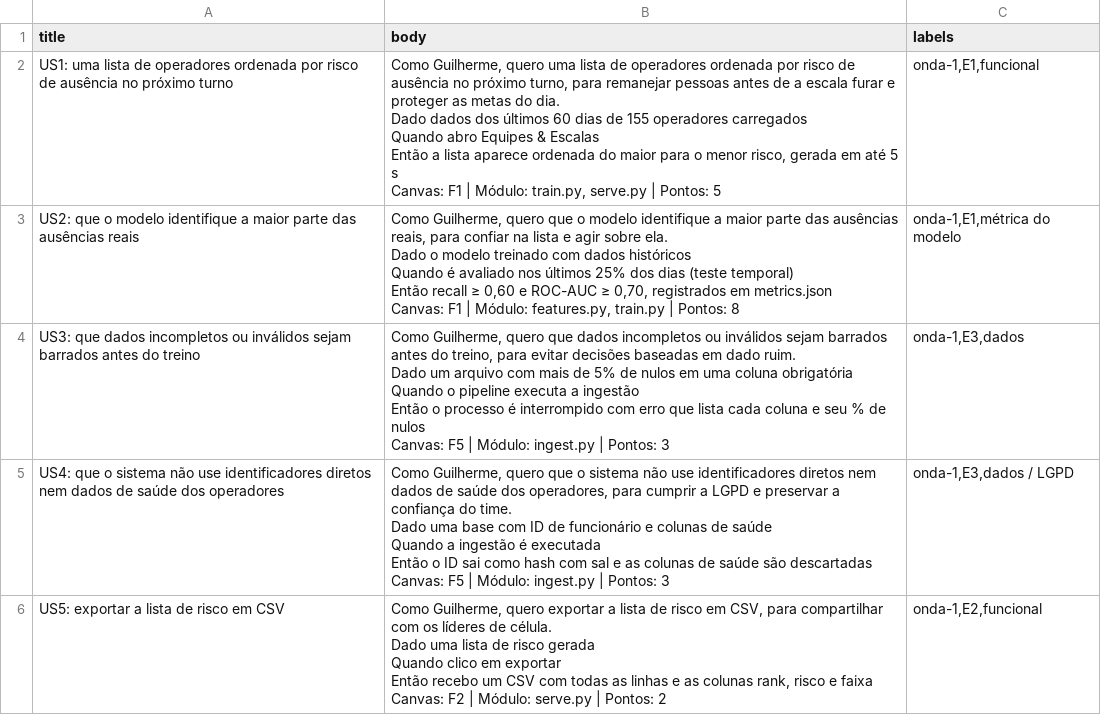
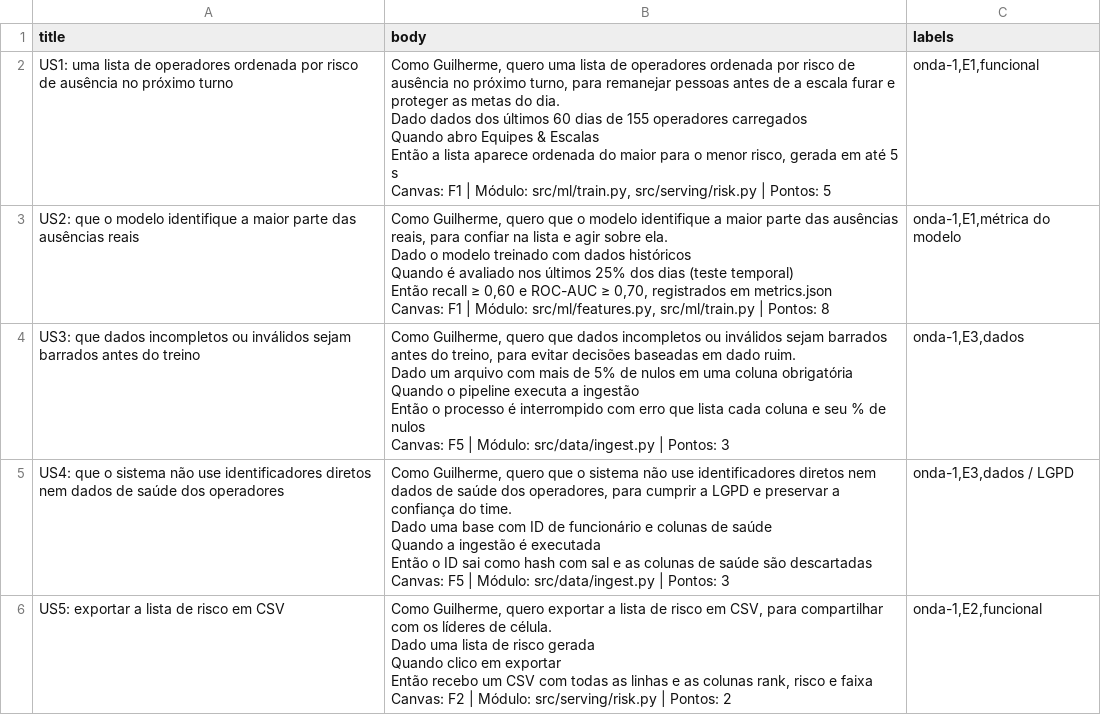
Before and after one commit to REALFSB/atv1, a CSV file: docs/backlog_issues.csv, drawn as a sheet; only a part is shown; the diff covers the shown part only.

Commit message:
Refactor data ingestion and model training structure
- Introduced a new `data` module with `ingest.py` for data loading, validation, and pseudonymization.
- Created a `ml` module for feature engineering and model training, including `train.py` for training logic.
- Added a `serving` module to handle model inference and dashboard exports.
- Updated `features.py` to define feature engineering functions and constants.
- Refactored `train.py` to utilize a model registry for easier model management.
- Enhanced `serve.py` to streamline risk prediction and export functionalities.
- Adjusted tests to accommodate new module structure and paths.

```diff
--- a/docs/backlog_issues.csv
+++ b/docs/backlog_issues.csv
@@ -1,36 +1,36 @@
 title,body,labels
-US1: uma lista de operadores ordenada por risco de ausência no próximo turno,"Como Guilherme, quero uma lista de operadores ordenada por risco de ausência no próximo turno, para remanejar pessoas antes de a escala furar e proteger as metas do dia.
-
-Dado dados dos últimos 60 dias de 155 operadores carregados
-Quando abro Equipes & Escalas
-Então a lista aparece ordenada do maior para o menor risco, gerada em até 5 s
-
-Canvas: F1 | Módulo: train.py, serve.py | Pontos: 5","onda-1,E1,funcional"
-US2: que o modelo identifique a maior parte das ausências reais,"Como Guilherme, quero que o modelo identifique a maior parte das ausências reais, para confiar na lista e agir sobre ela.
-
-Dado o modelo treinado com dados históricos
-Quando é avaliado nos últimos 25% dos dias (teste temporal)
-Então recall ≥ 0,60 e ROC-AUC ≥ 0,70, registrados em metrics.json
-
-Canvas: F1 | Módulo: features.py, train.py | Pontos: 8","onda-1,E1,métrica do modelo"
-US3: que dados incompletos ou inválidos sejam barrados antes do treino,"Como Guilherme, quero que dados incompletos ou inválidos sejam barrados antes do treino, para evitar decisões baseadas em dado ruim.
-
-Dado um arquivo com mais de 5% de nulos em uma coluna obrigatória
-Quando o pipeline executa a ingestão
-Então o processo é interrompido com erro que lista cada coluna e seu % de nulos
-
-Canvas: F5 | Módulo: ingest.py | Pontos: 3","onda-1,E3,dados"
-US4: que o sistema não use identificadores diretos nem dados de saúde dos operadores,"Como Guilherme, quero que o sistema não use identificadores diretos nem dados de saúde dos operadores, para cumprir a LGPD e preservar a confiança do time.
-
-Dado uma base com ID de funcionário e colunas de saúde
-Quando a ingestão é executada
-Então o ID sai como hash com sal e as colunas de saúde são descartadas
-
-Canvas: F5 | Módulo: ingest.py | Pontos: 3","onda-1,E3,dados / LGPD"
-US5: exportar a lista de risco em CSV,"Como Guilherme, quero exportar a lista de risco em CSV, para compartilhar com os líderes de célula.
-
-Dado uma lista de risco gerada
-Quando clico em exportar
-Então recebo um CSV com todas as linhas e as colunas rank, risco e faixa
-
-Canvas: F2 | Módulo: serve.py | Pontos: 2","onda-1,E2,funcional"
+US1: uma lista de operadores ordenada por risco de ausência no próximo turno,"Como Guilherme, quero uma lista de operadores ordenada por risco de ausência no próximo turno, para remanejar pessoas antes de a escala furar e proteger as metas do dia.
+
+Dado dados dos últimos 60 dias de 155 operadores carregados
+Quando abro Equipes & Escalas
+Então a lista aparece ordenada do maior para o menor risco, gerada em até 5 s
+
+Canvas: F1 | Módulo: src/ml/train.py, src/serving/risk.py | Pontos: 5","onda-1,E1,funcional"
+US2: que o modelo identifique a maior parte das ausências reais,"Como Guilherme, quero que o modelo identifique a maior parte das ausências reais, para confiar na lista e agir sobre ela.
+
+Dado o modelo treinado com dados históricos
+Quando é avaliado nos últimos 25% dos dias (teste temporal)
+Então recall ≥ 0,60 e ROC-AUC ≥ 0,70, registrados em metrics.json
+
+Canvas: F1 | Módulo: src/ml/features.py, src/ml/train.py | Pontos: 8","onda-1,E1,métrica do modelo"
+US3: que dados incompletos ou inválidos sejam barrados antes do treino,"Como Guilherme, quero que dados incompletos ou inválidos sejam barrados antes do treino, para evitar decisões baseadas em dado ruim.
+
+Dado um arquivo com mais de 5% de nulos em uma coluna obrigatória
+Quando o pipeline executa a ingestão
+Então o processo é interrompido com erro que lista cada coluna e seu % de nulos
+
+Canvas: F5 | Módulo: src/data/ingest.py | Pontos: 3","onda-1,E3,dados"
+US4: que o sistema não use identificadores diretos nem dados de saúde dos operadores,"Como Guilherme, quero que o sistema não use identificadores diretos nem dados de saúde dos operadores, para cumprir a LGPD e preservar a confiança do time.
+
+Dado uma base com ID de funcionário e colunas de saúde
+Quando a ingestão é executada
+Então o ID sai como hash com sal e as colunas de saúde são descartadas
+
+Canvas: F5 | Módulo: src/data/ingest.py | Pontos: 3","onda-1,E3,dados / LGPD"
+US5: exportar a lista de risco em CSV,"Como Guilherme, quero exportar a lista de risco em CSV, para compartilhar com os líderes de célula.
+
+Dado uma lista de risco gerada
+Quando clico em exportar
+Então recebo um CSV com todas as linhas e as colunas rank, risco e faixa
+
+Canvas: F2 | Módulo: src/serving/risk.py | Pontos: 2","onda-1,E2,funcional"
```
Also changed, not shown: 5 edited cells elsewhere in this file, 23 other files.
